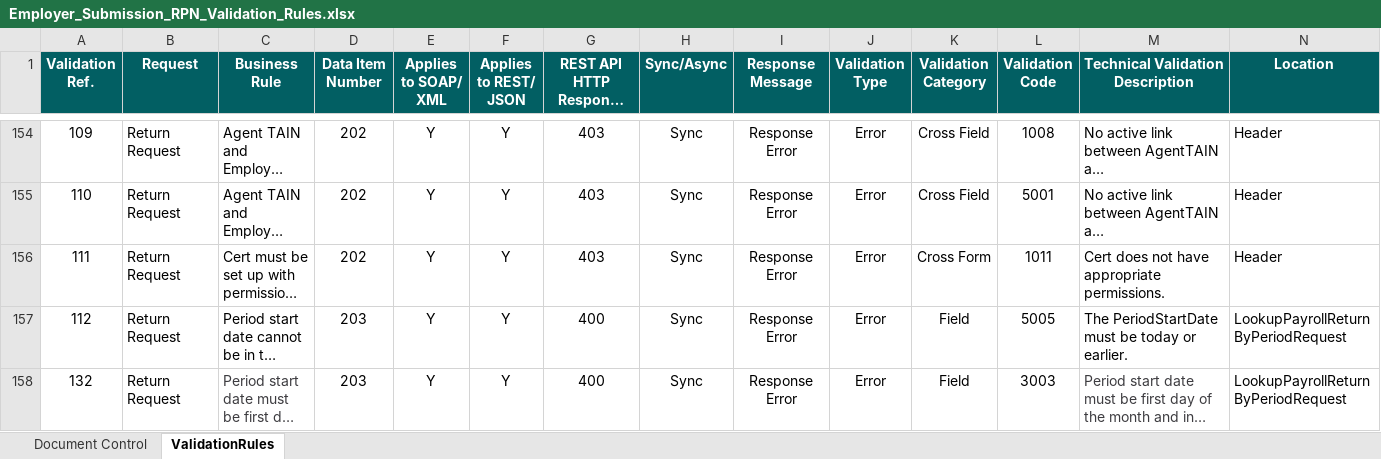
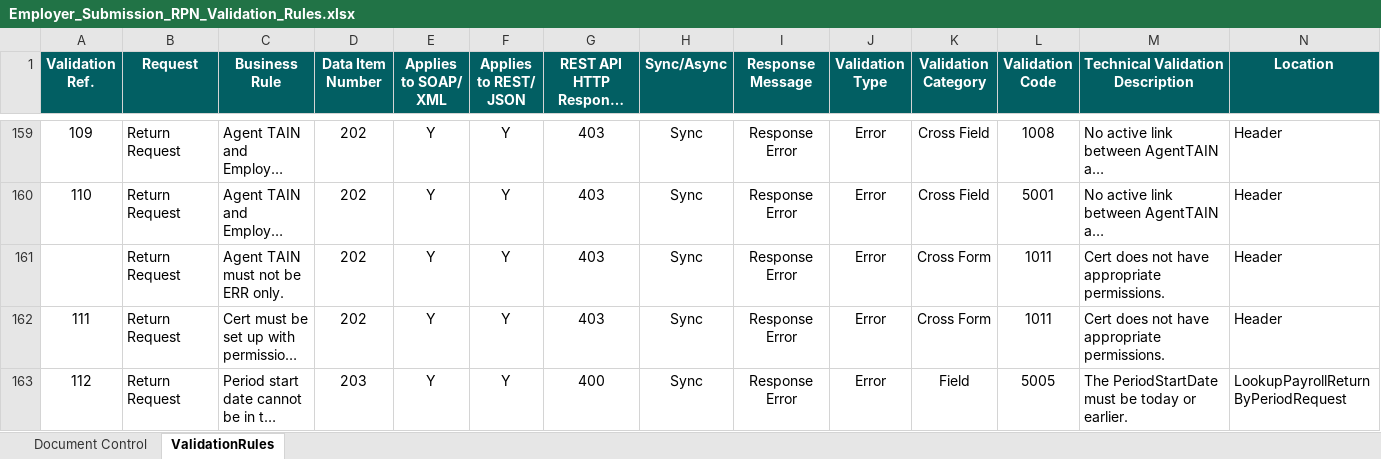
Before and after one commit to revtestaccount/paye-employers-documentation, an Excel workbook: PIT4/validation-rules/Employer_Submission_RPN_Validation_Rules.xlsx, sheet ValidationRules, drawn as a sheet; only a part is shown, gaps mark what is left out; the shorter side is filled out with more unchanged rows; long unchanged cells end in …; values as stored, in another font and other column widths than the file's, no borders; rows hold the shown columns only; the diff covers the shown part only; the diff names each change by its address in the sheet, - before the commit and + after, or states it on an @@ line.

```diff
--- a/PIT4/validation-rules/Employer_Submission_RPN_Validation_Rules.xlsx (sheet ValidationRules)
+++ b/PIT4/validation-rules/Employer_Submission_RPN_Validation_Rules.xlsx (sheet ValidationRules)
+row 161:  | Return Request | Agent TAIN must not be ERR only. | 202 | Y | Y | 403 | Sync | Response Error | Error | Cross Form | 1011 | Cert does not have appropriate permissions. | Header
```
Also changed, not shown: 5 added rows elsewhere in this sheet, sheet Document Control, charts or pictures, PIT4/Schema Publication Changelog.xlsx, 2 other files.
